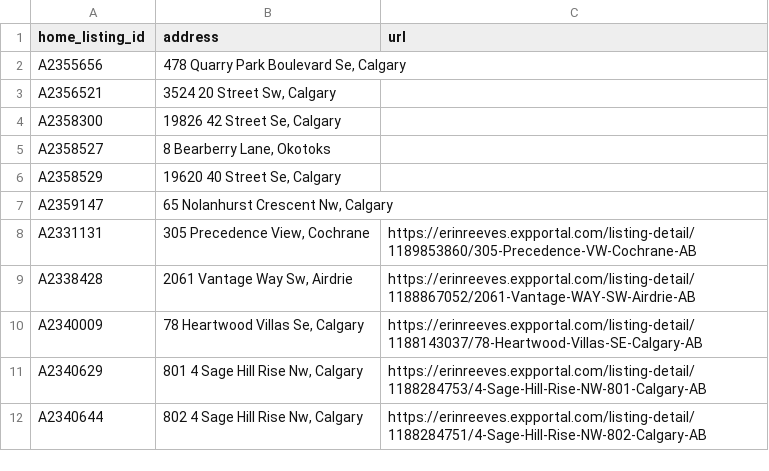
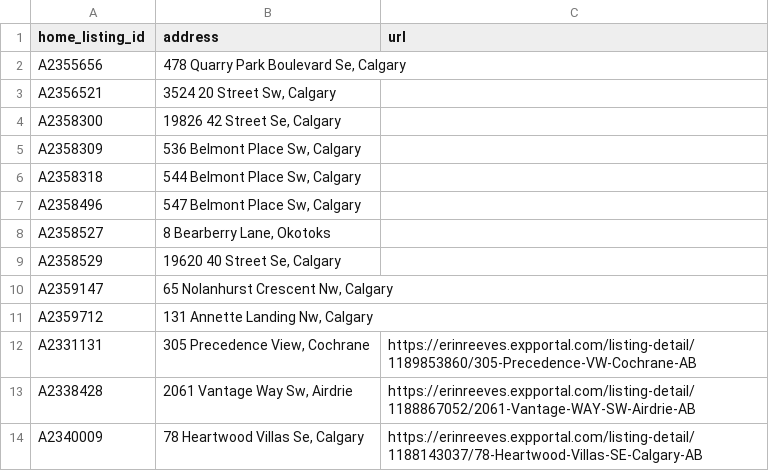
Before and after one commit to navigatormm/reeves-listings-feed, a CSV file: listing_urls.csv, drawn as a sheet; only a part is shown; the shorter side is filled out with more unchanged rows.

```diff
--- a/listing_urls.csv
+++ b/listing_urls.csv
@@ -4,2 +4,5 @@ A2356521,"3524 20 Street Sw, Calgary",
 A2358300,"19826 42 Street Se, Calgary",
+A2358309,"536 Belmont Place Sw, Calgary",
+A2358318,"544 Belmont Place Sw, Calgary",
+A2358496,"547 Belmont Place Sw, Calgary",
 A2358527,"8 Bearberry Lane, Okotoks",
@@ -7,2 +10,3 @@ A2358529,"19620 40 Street Se, Calgary",
 A2359147,"65 Nolanhurst Crescent Nw, Calgary",
+A2359712,"131 Annette Landing Nw, Calgary",
 A2331131,"305 Precedence View, Cochrane",https://erinreeves.expportal.com/listing-detail/1189853860/305-Precedence-VW-Cochrane-AB
```
